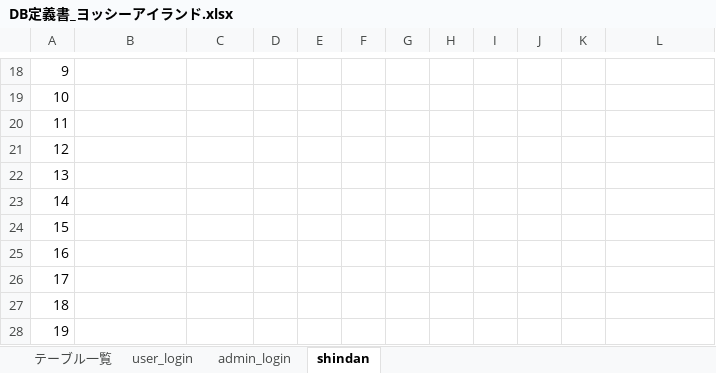
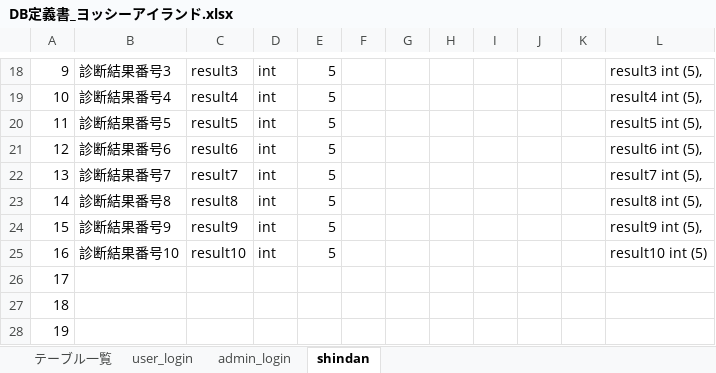
Before and after one commit to DOJO-2021/C-3, an Excel workbook: documnets/DB定義書_ヨッシーアイランド.xlsx, sheet shindan, drawn as a sheet; only a part is shown, gaps mark what is left out; values as stored, in another font and other column widths than the file's, no borders; the diff covers the shown part only; the diff names each change by its address in the sheet, - before the commit and + after, or states it on an @@ line.

```diff
--- a/documnets/DB定義書_ヨッシーアイランド.xlsx (sheet shindan)
+++ b/documnets/DB定義書_ヨッシーアイランド.xlsx (sheet shindan)
-B18: (empty)
+B18: 診断結果番号3
-C18: (empty)
+C18: result3
-D18:D25: (empty)
+D18:D25: int
-E18:E25: (empty)
+E18:E25: 5
-L18: (empty)
+L18: result3 int (5),
-B19: (empty)
+B19: 診断結果番号4
-C19: (empty)
+C19: result4
-L19: (empty)
+L19: result4 int (5),
-B20: (empty)
+B20: 診断結果番号5
-C20: (empty)
+C20: result5
-L20: (empty)
+L20: result5 int (5),
-B21: (empty)
+B21: 診断結果番号6
-C21: (empty)
+C21: result6
-L21: (empty)
+L21: result6 int (5),
-B22: (empty)
+B22: 診断結果番号7
-C22: (empty)
+C22: result7
-L22: (empty)
+L22: result7 int (5),
-B23: (empty)
+B23: 診断結果番号8
-C23: (empty)
+C23: result8
-L23: (empty)
+L23: result8 int (5),
-B24: (empty)
+B24: 診断結果番号9
-C24: (empty)
+C24: result9
-L24: (empty)
+L24: result9 int (5),
-B25: (empty)
+B25: 診断結果番号10
-C25: (empty)
+C25: result10
-L25: (empty)
+L25: result10 int (5)
```
Also changed, not shown: 38 edited cells and cell formats elsewhere in this sheet, sheet テーブル一覧.
